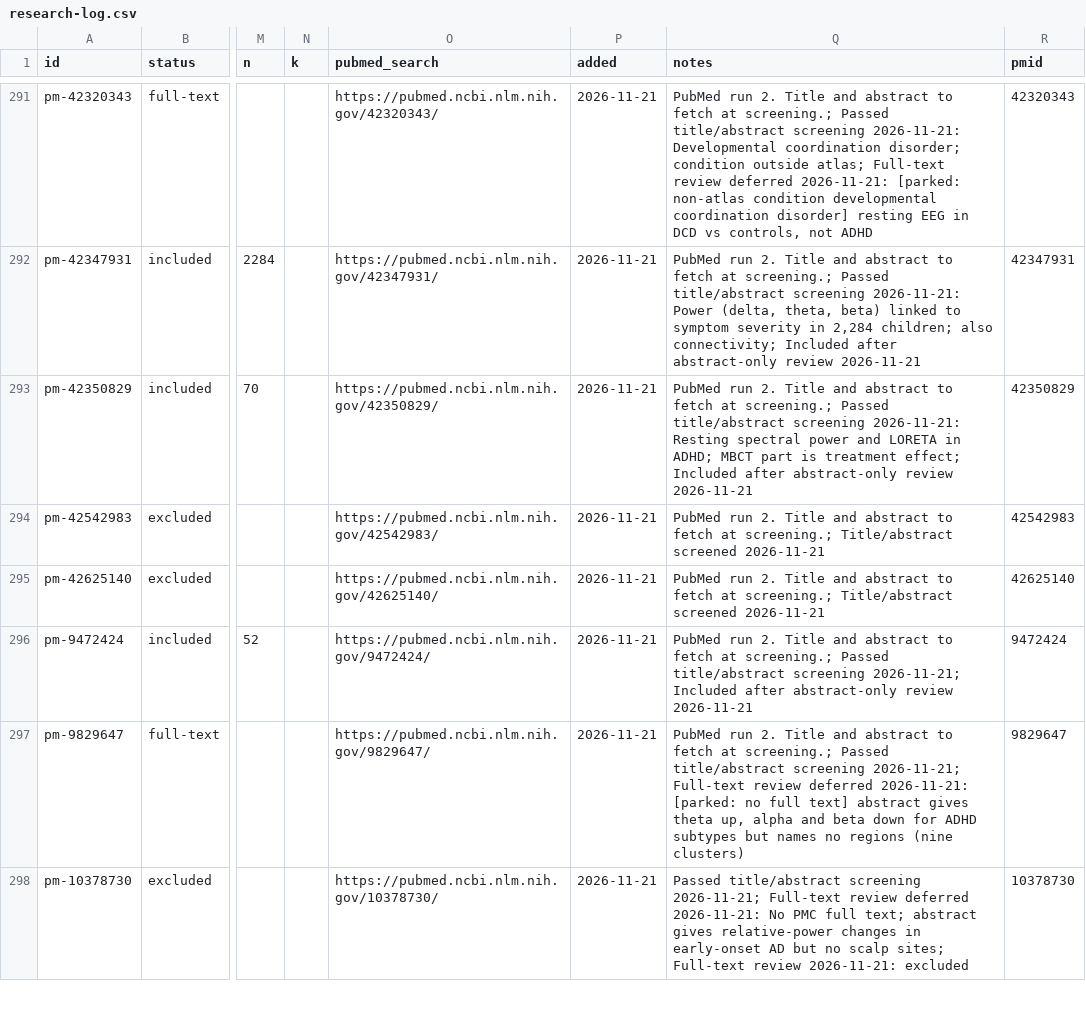
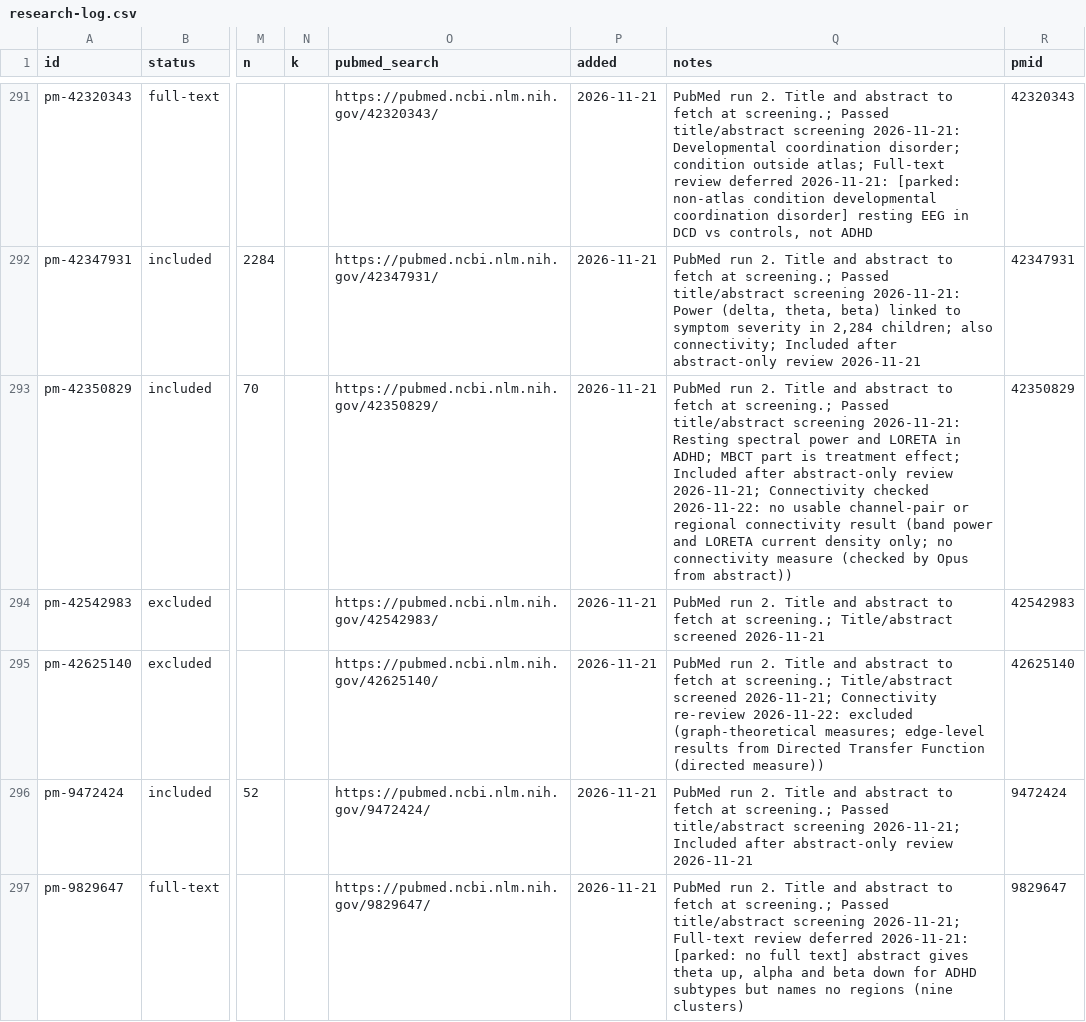
Before and after one commit to farrokh143/eeg-disorder-atlas, a CSV file: data/research-log.csv, drawn as a sheet; only a part is shown, gaps mark what is left out; the shorter side is filled out with more unchanged rows; the diff names each change by its address in the sheet, - before the commit and + after, or states it on an @@ line.

```diff
--- a/data/research-log.csv
+++ b/data/research-log.csv
-Q293 (notes): …abstract-only review 2026-11-21
+Q293 (notes): …abstract-only review 2026-11-21; Connectivity checked 2026-11-22: no usable channel-pair or regional connectivity result (band power and LORETA current density only; no connectivity measure (checked by Opus from abstract))
-Q295 (notes): …Title/abstract screened 2026-11-21
+Q295 (notes): …Title/abstract screened 2026-11-21; Connectivity re-review 2026-11-22: excluded (graph-theoretical measures; edge-level results from Directed Transfer Function (directed measure))
```
Also changed, not shown: 1 other file.
